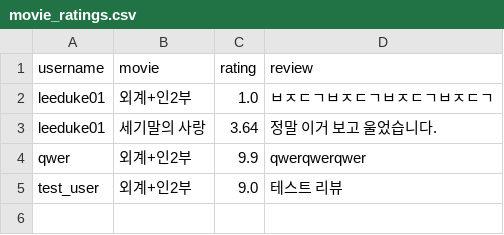
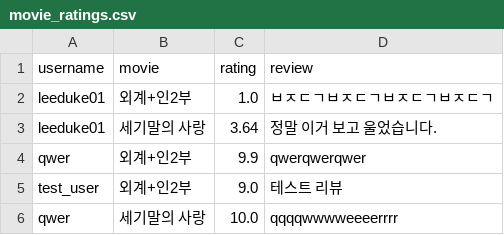
Before and after one commit to Duke011223/streamlit-movie, a CSV file: movie_ratings.csv, drawn as a sheet; the diff names each change by its address in the sheet, - before the commit and + after, or states it on an @@ line.

Commit message:
Update movie_ratings.csv

```diff
--- a/movie_ratings.csv
+++ b/movie_ratings.csv
+row 6: qwer | 세기말의 사랑 | 10.0 | qqqqwwwweeeerrrr
```
